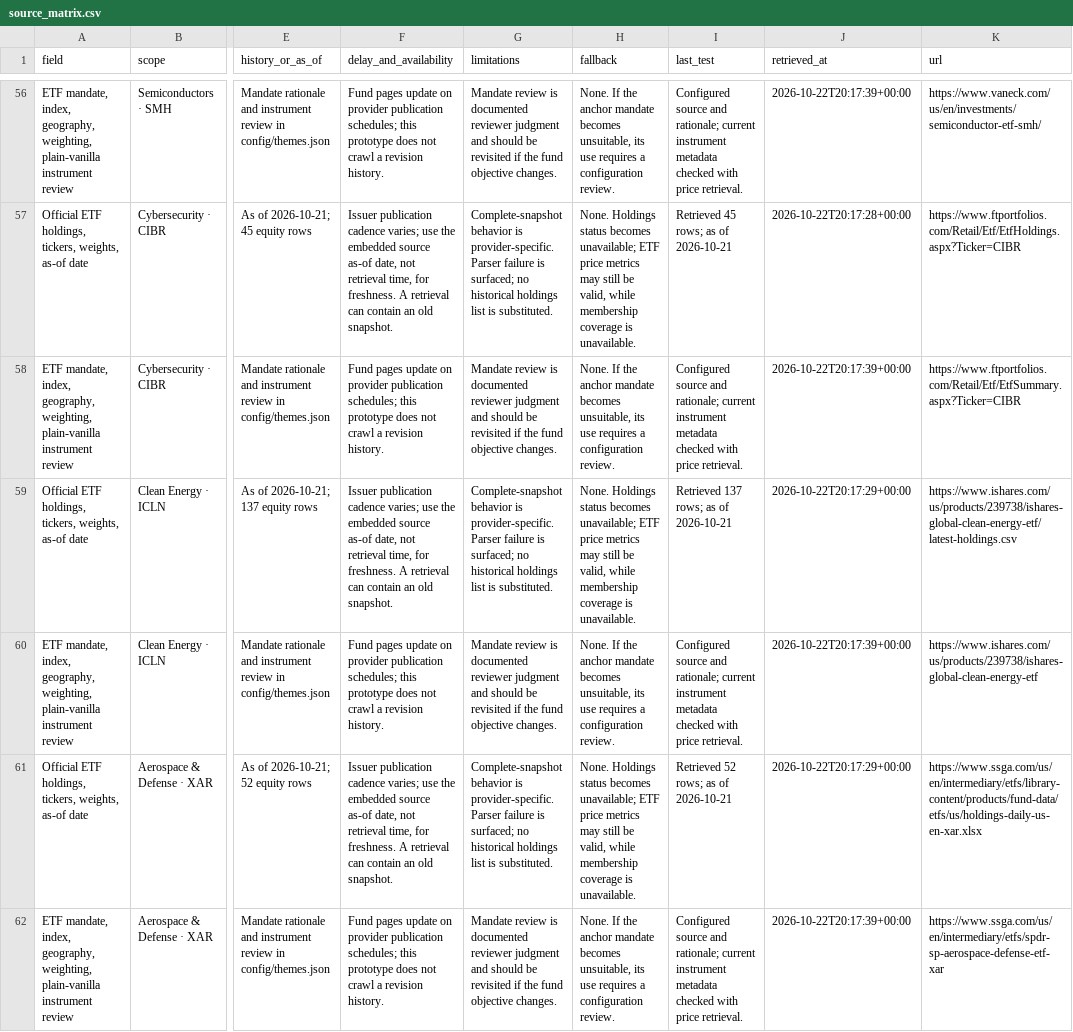
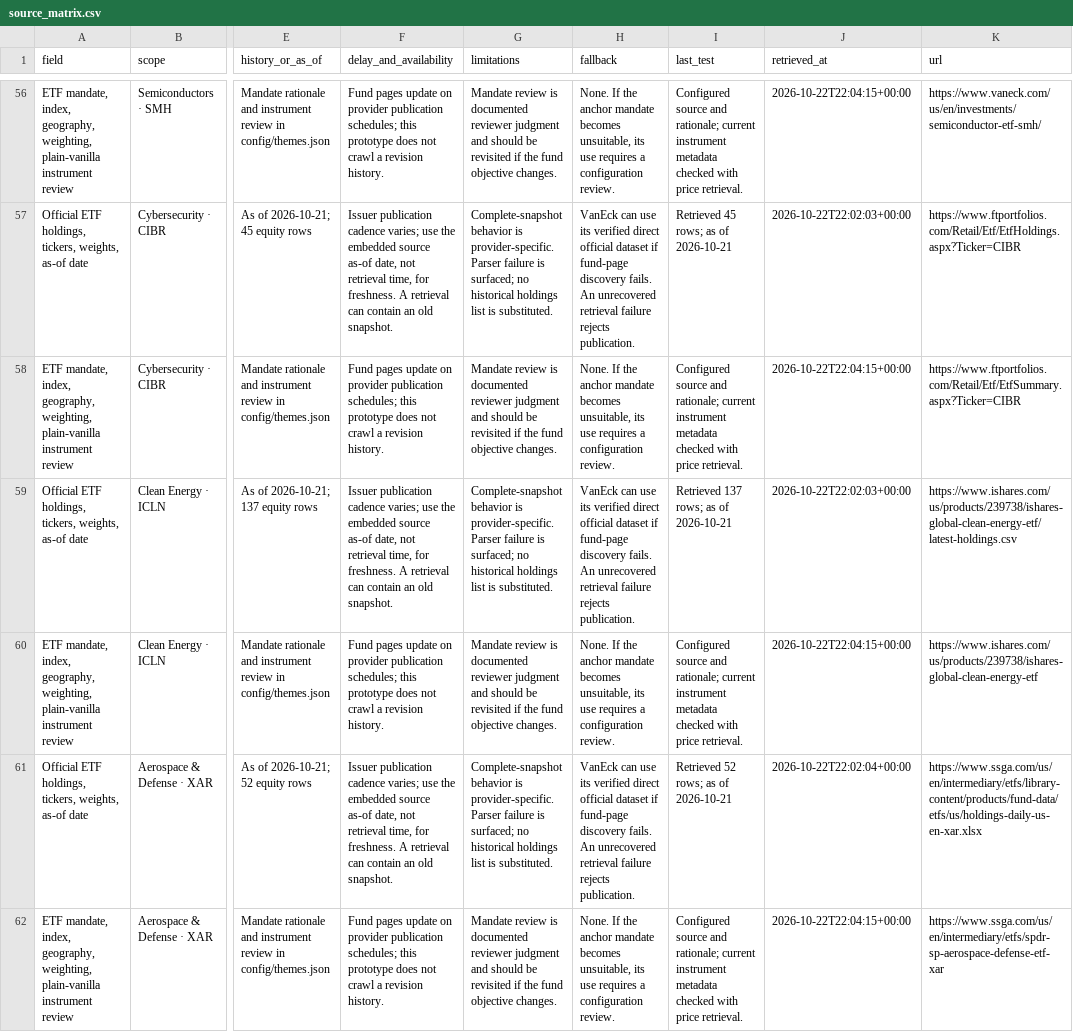
Before and after one commit to suna-kabo/ThemeScope, a CSV file: data/source_matrix.csv, drawn as a sheet; only a part is shown, gaps mark what is left out; the diff covers the shown part only; the diff names each change by its address in the sheet, - before the commit and + after, or states it on an @@ line.

Commit message:
Validate refreshes, preserve successful exports, and build compact offline dashboard

```diff
--- a/data/source_matrix.csv
+++ b/data/source_matrix.csv
-J56 (retrieved_at): 2026-10-22T20:17:39+00:00
+J56 (retrieved_at): 2026-10-22T22:04:15+00:00
-H57 (fallback): None. Holdings status becomes unavailable; ETF price metrics may still be valid, while membership coverage is unavailable.
+H57 (fallback): VanEck can use its verified direct official dataset if fund-page discovery fails. An unrecovered retrieval failure rejects publication.
-J57 (retrieved_at): 2026-10-22T20:17:28+00:00
+J57 (retrieved_at): 2026-10-22T22:02:03+00:00
-J58 (retrieved_at): 2026-10-22T20:17:39+00:00
+J58 (retrieved_at): 2026-10-22T22:04:15+00:00
-H59 (fallback): None. Holdings status becomes unavailable; ETF price metrics may still be valid, while membership coverage is unavailable.
+H59 (fallback): VanEck can use its verified direct official dataset if fund-page discovery fails. An unrecovered retrieval failure rejects publication.
-J59 (retrieved_at): 2026-10-22T20:17:29+00:00
+J59 (retrieved_at): 2026-10-22T22:02:03+00:00
-J60 (retrieved_at): 2026-10-22T20:17:39+00:00
+J60 (retrieved_at): 2026-10-22T22:04:15+00:00
-H61 (fallback): None. Holdings status becomes unavailable; ETF price metrics may still be valid, while membership coverage is unavailable.
+H61 (fallback): VanEck can use its verified direct official dataset if fund-page discovery fails. An unrecovered retrieval failure rejects publication.
-J61 (retrieved_at): 2026-10-22T20:17:29+00:00
+J61 (retrieved_at): 2026-10-22T22:02:04+00:00
-J62 (retrieved_at): 2026-10-22T20:17:39+00:00
+J62 (retrieved_at): 2026-10-22T22:04:15+00:00
```
Also changed, not shown: 68 edited cells elsewhere in this file, exports/watchlist_15.csv, exports/watchlist_20.csv, 24 other files.
